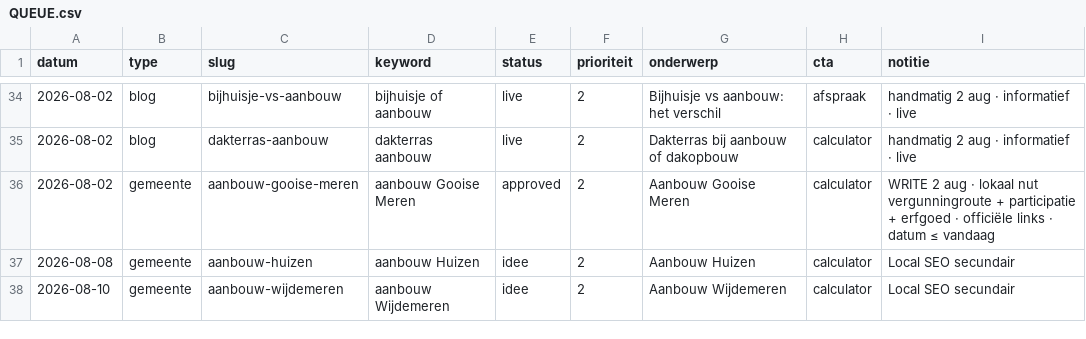
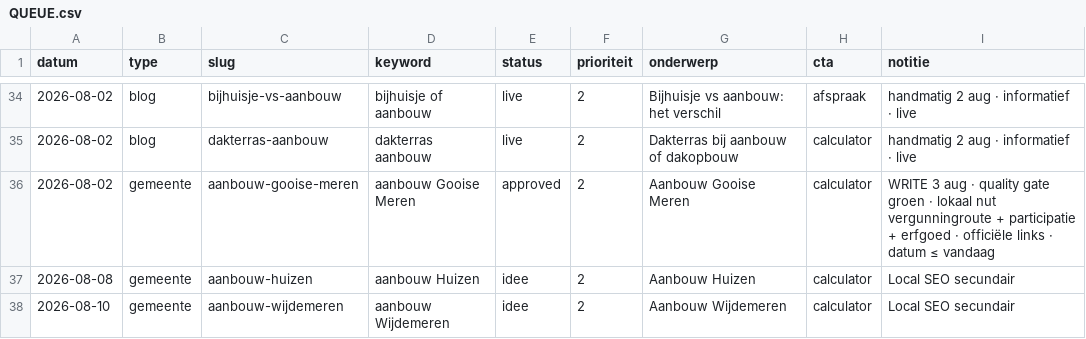
Before and after one commit to Koenpenha/aanbouwdirect-web, a CSV file: _seo/QUEUE.csv, drawn as a sheet; only a part is shown, gaps mark what is left out.

```diff
--- a/_seo/QUEUE.csv
+++ b/_seo/QUEUE.csv
@@ -35,3 +35,3 @@ datum,type,slug,keyword,status,prioriteit,onderwerp,cta,notitie
 2026-08-02,blog,dakterras-aanbouw,dakterras aanbouw,live,2,Dakterras bij aanbouw of dakopbouw,calculator,handmatig 2 aug · informatief · live
-2026-08-02,gemeente,aanbouw-gooise-meren,aanbouw Gooise Meren,approved,2,Aanbouw Gooise Meren,calculator,WRITE 2 aug · lokaal nut vergunningroute + participatie + erfgoed · officiële links · datum ≤ vandaag
+2026-08-02,gemeente,aanbouw-gooise-meren,aanbouw Gooise Meren,approved,2,Aanbouw Gooise Meren,calculator,WRITE 3 aug · quality gate groen · lokaal nut vergunningroute + participatie + erfgoed · officiële links · datum ≤ vandaag
 2026-08-08,gemeente,aanbouw-huizen,aanbouw Huizen,idee,2,Aanbouw Huizen,calculator,Local SEO secundair
```
Also changed, not shown: 1 other file.
